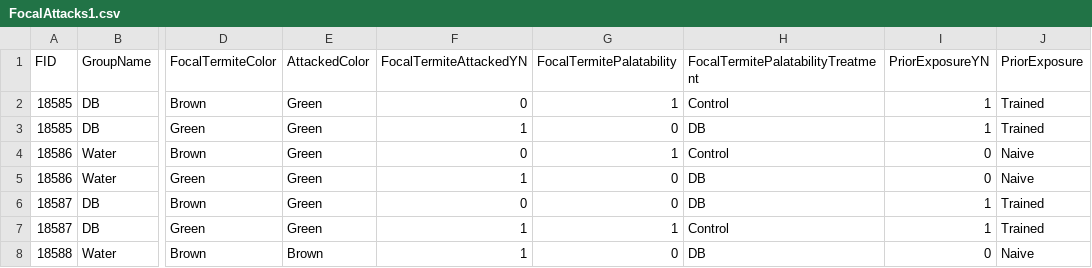
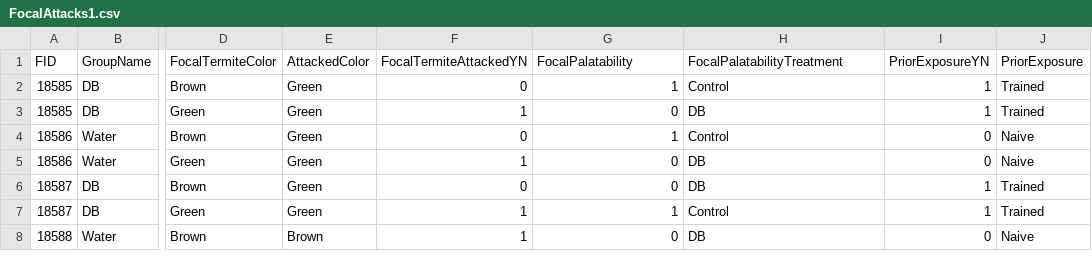
Before and after one commit to MalikaIhle/BitrexInducedUnpalatability, a CSV file: 3_ExtractedData/FocalAttacks/FocalAttacks1.csv, drawn as a sheet; only a part is shown, gaps mark what is left out; the diff names each change by its address in the sheet, - before the commit and + after, or states it on an @@ line.

Commit message:
focal palatability trt

```diff
--- a/3_ExtractedData/FocalAttacks/FocalAttacks1.csv
+++ b/3_ExtractedData/FocalAttacks/FocalAttacks1.csv
-G1: FocalTermitePalatability
+G1: FocalPalatability
-H1: FocalTermitePalatabilityTreatment
+H1: FocalPalatabilityTreatment
```
Also changed, not shown: 3_ExtractedData/FocalAttacks/FocalAttacks15.csv, 3_ExtractedData/FocalAttacks/FocalAttacks2.csv, 3 other files.
